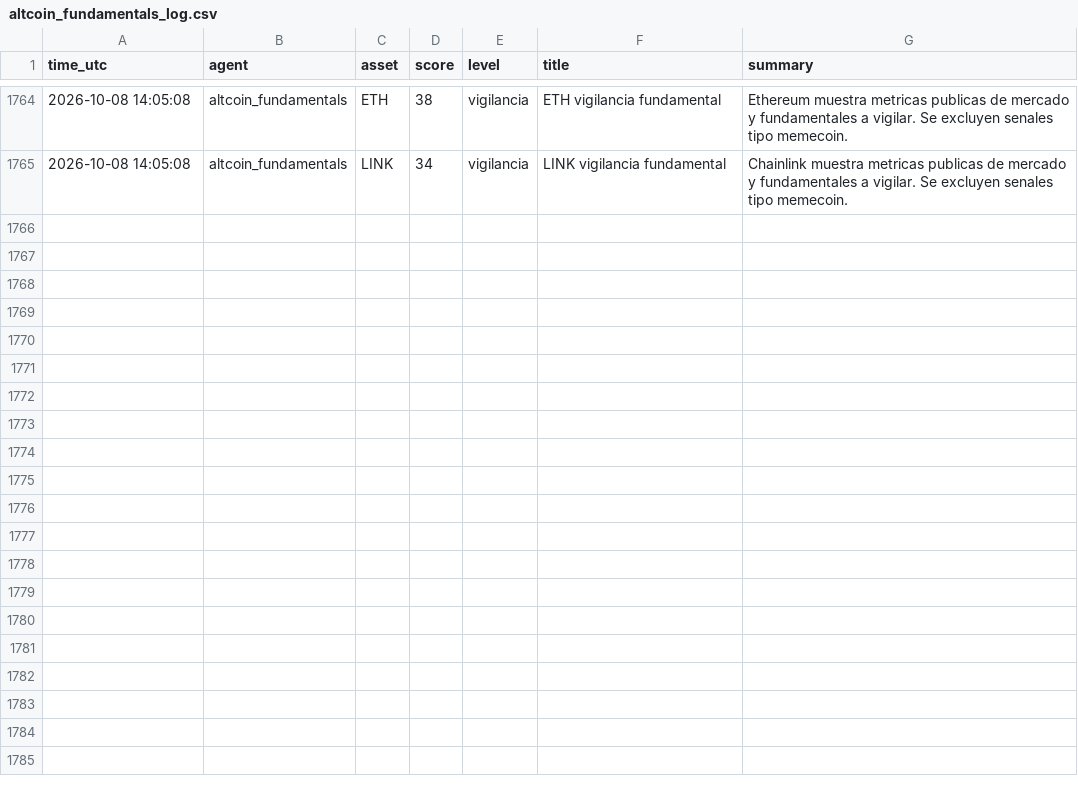
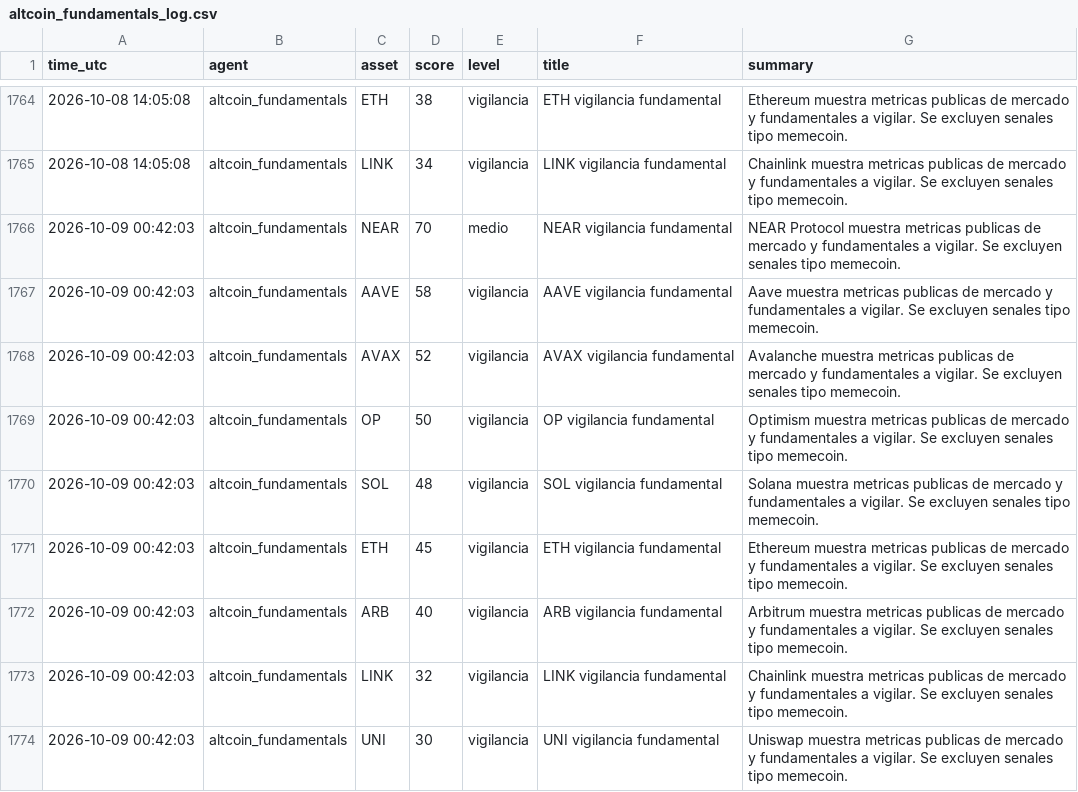
Before and after one commit to DiegoSR-git/market-signal-agent, a CSV file: altcoin_fundamentals_log.csv, drawn as a sheet; only a part is shown, gaps mark what is left out.

```diff
--- a/altcoin_fundamentals_log.csv
+++ b/altcoin_fundamentals_log.csv
@@ -1765 +1765,10 @@ time_utc,agent,asset,score,level,title,summary
 2026-10-08 14:05:08,altcoin_fundamentals,LINK,34,vigilancia,LINK vigilancia fundamental,Chainlink muestra metricas publicas de mercado y fundamentales a vigilar. Se excluyen senales tipo memecoin.
+2026-10-09 00:42:03,altcoin_fundamentals,NEAR,70,medio,NEAR vigilancia fundamental,NEAR Protocol muestra metricas publicas de mercado y fundamentales a vigilar. Se excluyen senales tipo memecoin.
+2026-10-09 00:42:03,altcoin_fundamentals,AAVE,58,vigilancia,AAVE vigilancia fundamental,Aave muestra metricas publicas de mercado y fundamentales a vigilar. Se excluyen senales tipo memecoin.
+2026-10-09 00:42:03,altcoin_fundamentals,AVAX,52,vigilancia,AVAX vigilancia fundamental,Avalanche muestra metricas publicas de mercado y fundamentales a vigilar. Se excluyen senales tipo memecoin.
+2026-10-09 00:42:03,altcoin_fundamentals,OP,50,vigilancia,OP vigilancia fundamental,Optimism muestra metricas publicas de mercado y fundamentales a vigilar. Se excluyen senales tipo memecoin.
+2026-10-09 00:42:03,altcoin_fundamentals,SOL,48,vigilancia,SOL vigilancia fundamental,Solana muestra metricas publicas de mercado y fundamentales a vigilar. Se excluyen senales tipo memecoin.
+2026-10-09 00:42:03,altcoin_fundamentals,ETH,45,vigilancia,ETH vigilancia fundamental,Ethereum muestra metricas publicas de mercado y fundamentales a vigilar. Se excluyen senales tipo memecoin.
+2026-10-09 00:42:03,altcoin_fundamentals,ARB,40,vigilancia,ARB vigilancia fundamental,Arbitrum muestra metricas publicas de mercado y fundamentales a vigilar. Se excluyen senales tipo memecoin.
+2026-10-09 00:42:03,altcoin_fundamentals,LINK,32,vigilancia,LINK vigilancia fundamental,Chainlink muestra metricas publicas de mercado y fundamentales a vigilar. Se excluyen senales tipo memecoin.
+2026-10-09 00:42:03,altcoin_fundamentals,UNI,30,vigilancia,UNI vigilancia fundamental,Uniswap muestra metricas publicas de mercado y fundamentales a vigilar. Se excluyen senales tipo memecoin.
```
Also changed, not shown: 5 other files.
